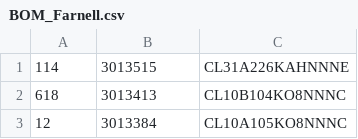
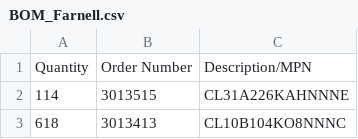
Before and after one commit to peterheinrich/DA20-C1-ProcedureTrainer, a CSV file: procurement/farnell/BOM_Farnell.csv, drawn as a sheet; only a part is shown; the shorter side is filled out with more unchanged rows.

Commit message:
Update BOM_Farnell.csv

```diff
--- a/procurement/farnell/BOM_Farnell.csv
+++ b/procurement/farnell/BOM_Farnell.csv
@@ -1 +1,2 @@
+Quantity,Order Number,Description/MPN
 114,3013515,CL31A226KAHNNNE
```
